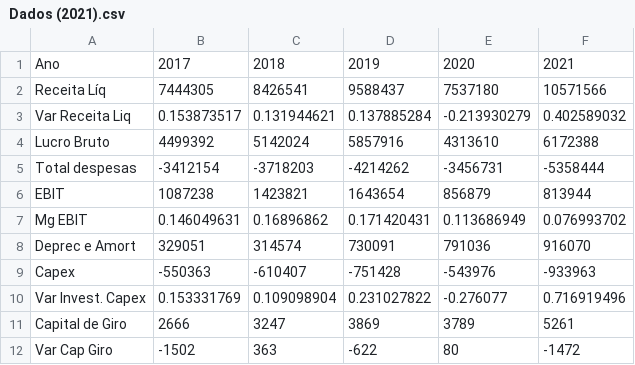
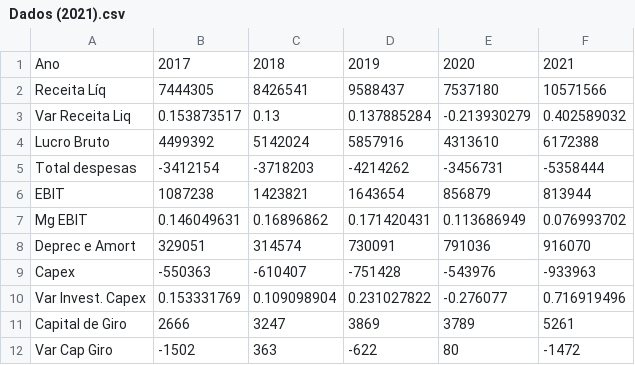
Before and after one commit to RkSouza/Monografia-23.1--LREN3--, a CSV file: Dados (2021).csv, drawn as a sheet.

Commit message:
Update Dados (2021).csv

```diff
--- a/Dados (2021).csv
+++ b/Dados (2021).csv
@@ -2,3 +2,3 @@
 Receita Líq;7444305;8426541;9588437;7537180;10571566
-Var Receita Liq;0.153873517;0.131944621;0.137885284;-0.213930279;0.402589032
+Var Receita Liq;0.153873517;0.13;0.137885284;-0.213930279;0.402589032
 Lucro Bruto;4499392;5142024;5857916;4313610;6172388
```
